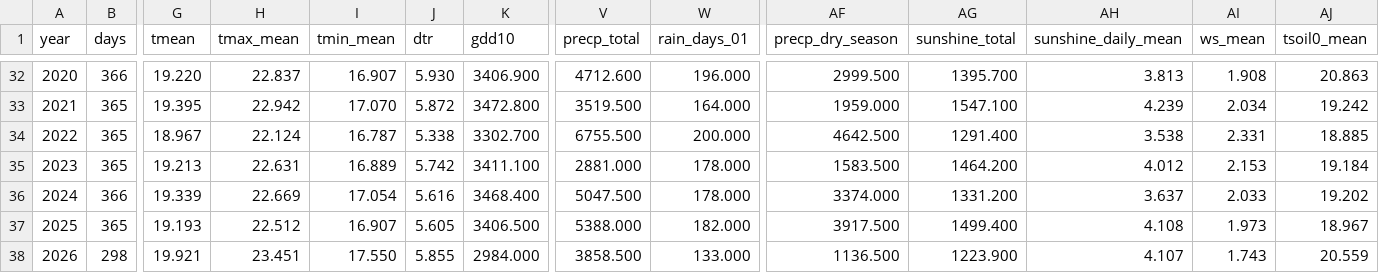
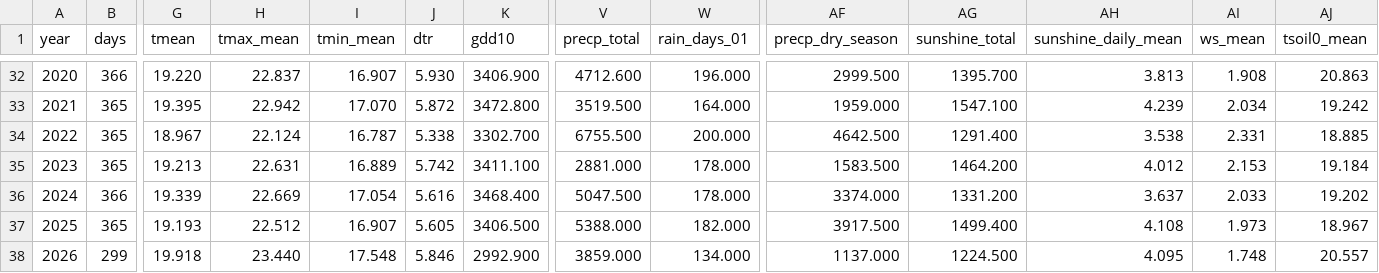
Before and after one commit to BunnyTailGra22/Five-Great-Elements, a CSV file: data/processed/466930_annual.csv, drawn as a sheet; only a part is shown, gaps mark what is left out; the diff names each change by its address in the sheet, - before the commit and + after, or states it on an @@ line.

```diff
--- a/data/processed/466930_annual.csv
+++ b/data/processed/466930_annual.csv
-B38 (days): 298
+B38 (days): 299
-G38 (tmean): 19.921
+G38 (tmean): 19.918
-H38 (tmax_mean): 23.451
+H38 (tmax_mean): 23.440
-I38 (tmin_mean): 17.550
+I38 (tmin_mean): 17.548
-J38 (dtr): 5.855
+J38 (dtr): 5.846
-K38 (gdd10): 2984.000
+K38 (gdd10): 2992.900
-V38 (precp_total): 3858.500
+V38 (precp_total): 3859.000
-W38 (rain_days_01): 133.000
+W38 (rain_days_01): 134.000
-AF38 (precp_dry_season): 1136.500
+AF38 (precp_dry_season): 1137.000
-AG38 (sunshine_total): 1223.900
+AG38 (sunshine_total): 1224.500
-AH38 (sunshine_daily_mean): 4.107
+AH38 (sunshine_daily_mean): 4.095
-AI38 (ws_mean): 1.743
+AI38 (ws_mean): 1.748
-AJ38 (tsoil0_mean): 20.559
+AJ38 (tsoil0_mean): 20.557
```
Also changed, not shown: data/processed/82A750_annual.csv, data/processed/82A750_coverage.csv, 11 other files.
